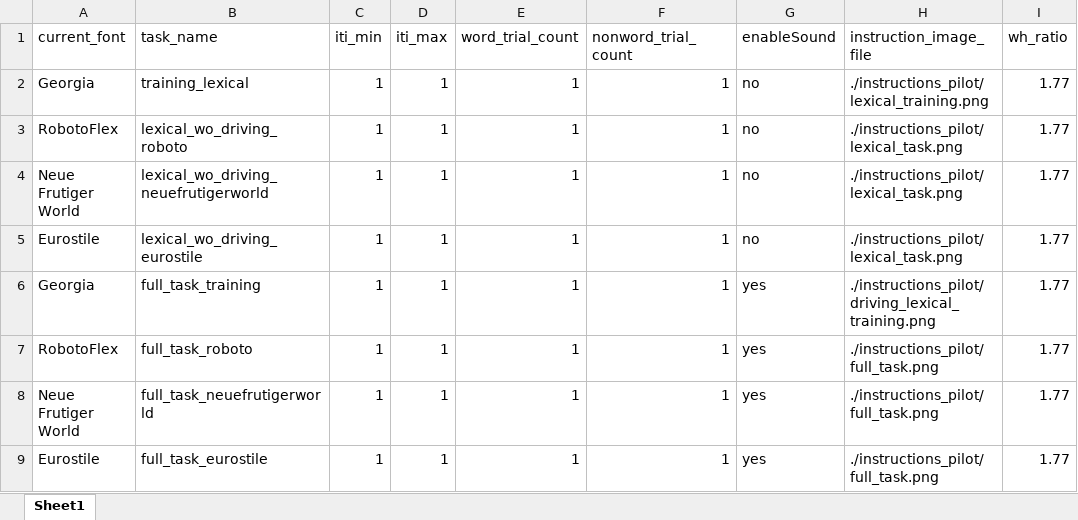
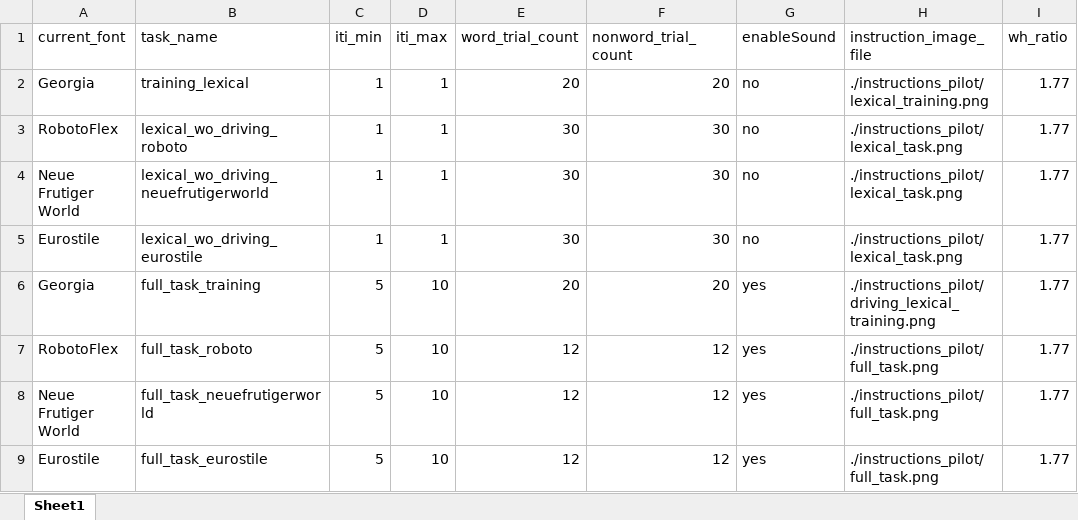
Before and after one commit to kmkucuk/driving_sim, an Excel workbook: blocks_final.xlsx, sheet Sheet1, drawn as a sheet; only a part is shown; values as stored, in another font and other column widths than the file's, no borders; the diff names each change by its address in the sheet, - before the commit and + after, or states it on an @@ line.

Commit message:
reverted blocks_final file to default

```diff
--- a/blocks_final.xlsx (sheet Sheet1)
+++ b/blocks_final.xlsx (sheet Sheet1)
-E2 (word_trial_count): 1
+E2 (word_trial_count): 20
-F2 (nonword_trial_count): 1
+F2 (nonword_trial_count): 20
-E3:E5 (word_trial_count): 1
+E3:E5 (word_trial_count): 30
-F3:F5 (nonword_trial_count): 1
+F3:F5 (nonword_trial_count): 30
-C6:C9 (iti_min): 1
+C6:C9 (iti_min): 5
-D6:D9 (iti_max): 1
+D6:D9 (iti_max): 10
-E6 (word_trial_count): 1
+E6 (word_trial_count): 20
-F6 (nonword_trial_count): 1
+F6 (nonword_trial_count): 20
-E7:E9 (word_trial_count): 1
+E7:E9 (word_trial_count): 12
-F7:F9 (nonword_trial_count): 1
+F7:F9 (nonword_trial_count): 12
```
